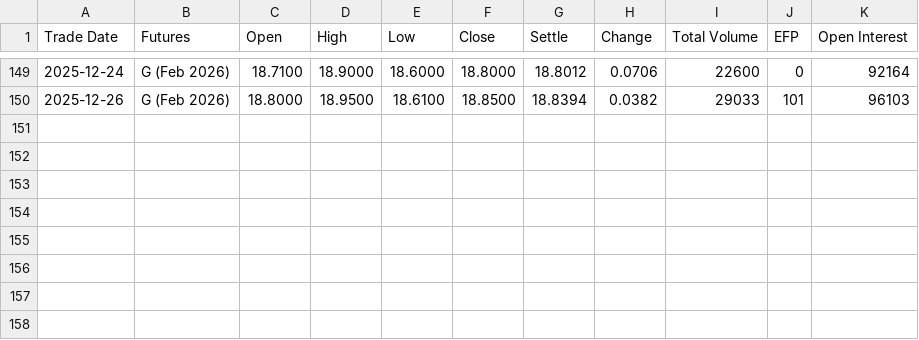
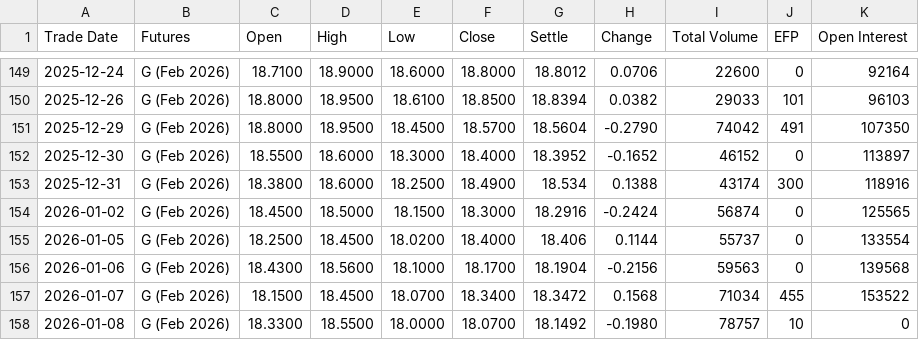
Before and after one commit to robinxueyufan0912/dcf_model, a CSV file: data/CFE_VX_G6_2026.csv, drawn as a sheet; only a part is shown, gaps mark what is left out.

```diff
--- a/data/CFE_VX_G6_2026.csv
+++ b/data/CFE_VX_G6_2026.csv
@@ -150 +150,9 @@ Trade Date,Futures,Open,High,Low,Close,Settle,Change,Total Volume,EFP,Open Inter
 2025-12-26,G (Feb 2026),18.8000,18.9500,18.6100,18.8500,18.8394,0.0382,29033,101,96103
+2025-12-29,G (Feb 2026),18.8000,18.9500,18.4500,18.5700,18.5604,-0.2790,74042,491,107350
+2025-12-30,G (Feb 2026),18.5500,18.6000,18.3000,18.4000,18.3952,-0.1652,46152,0,113897
+2025-12-31,G (Feb 2026),18.3800,18.6000,18.2500,18.4900,18.534,0.1388,43174,300,118916
+2026-01-02,G (Feb 2026),18.4500,18.5000,18.1500,18.3000,18.2916,-0.2424,56874,0,125565
+2026-01-05,G (Feb 2026),18.2500,18.4500,18.0200,18.4000,18.406,0.1144,55737,0,133554
+2026-01-06,G (Feb 2026),18.4300,18.5600,18.1000,18.1700,18.1904,-0.2156,59563,0,139568
+2026-01-07,G (Feb 2026),18.1500,18.4500,18.0700,18.3400,18.3472,0.1568,71034,455,153522
+2026-01-08,G (Feb 2026),18.3300,18.5500,18.0000,18.0700,18.1492,-0.1980,78757,10,0
```
Also changed, not shown: data/CFE_VX_F6_2026.csv, data/CFE_VX_H6_2026.csv, 30 other files.
